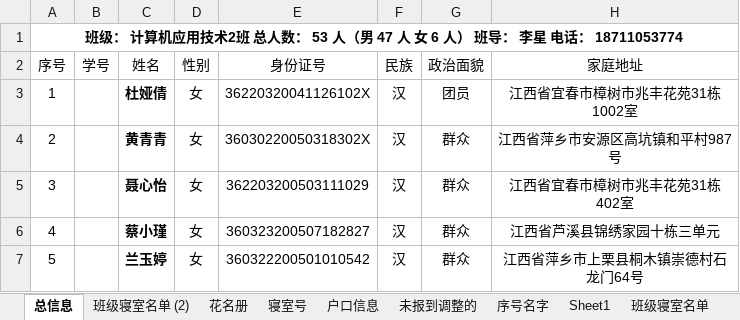
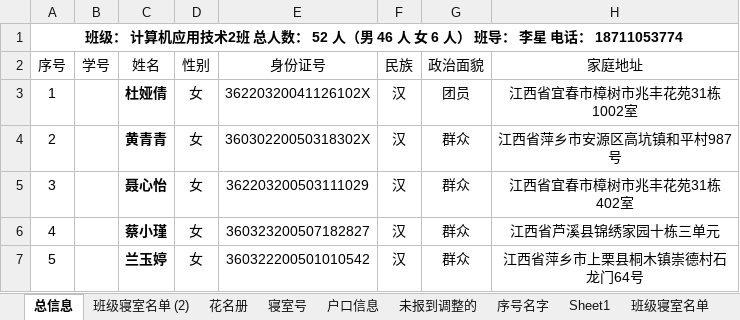
Before and after one commit to LiXingA/Student, an Excel workbook: 20计应2/2020五年制新生花名册-计应2.xlsx, sheet 总信息, drawn as a sheet; only a part is shown; values as stored, in another font and other column widths than the file's, no borders; the diff names each change by its address in the sheet, - before the commit and + after, or states it on an @@ line.

```diff
--- a/20计应2/2020五年制新生花名册-计应2.xlsx (sheet 总信息)
+++ b/20计应2/2020五年制新生花名册-计应2.xlsx (sheet 总信息)
-A1 (序号): …人数： 53 人（男 47 人 女…
+A1 (序号): …人数： 52 人（男 46 人 女…
```
Also changed, not shown: 2020-2021学年18、19、20级第二学期课表+周历（下埠教学点）[3月10开始执行]新.xlsx, 2 other files.
